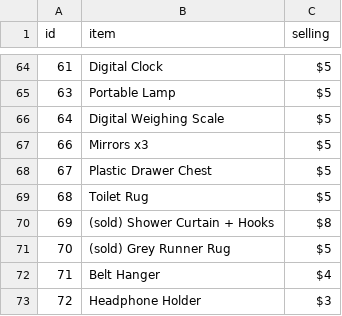
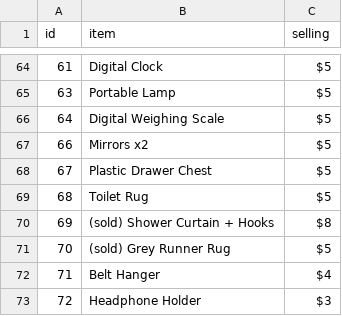
Before and after one commit to RiyaanB/MoveOutWebsite, a CSV file: selloff.csv, drawn as a sheet; only a part is shown, gaps mark what is left out; the diff covers the shown part only.

```diff
--- a/selloff.csv
+++ b/selloff.csv
@@ -66,3 +66,3 @@ id,item,selling
 64,Digital Weighing Scale,$5
-66,Mirrors x3,$5
+66,Mirrors x2,$5
 67,Plastic Drawer Chest,$5
```
Also changed, not shown: 8 edited cells elsewhere in this file, 1 other file.
